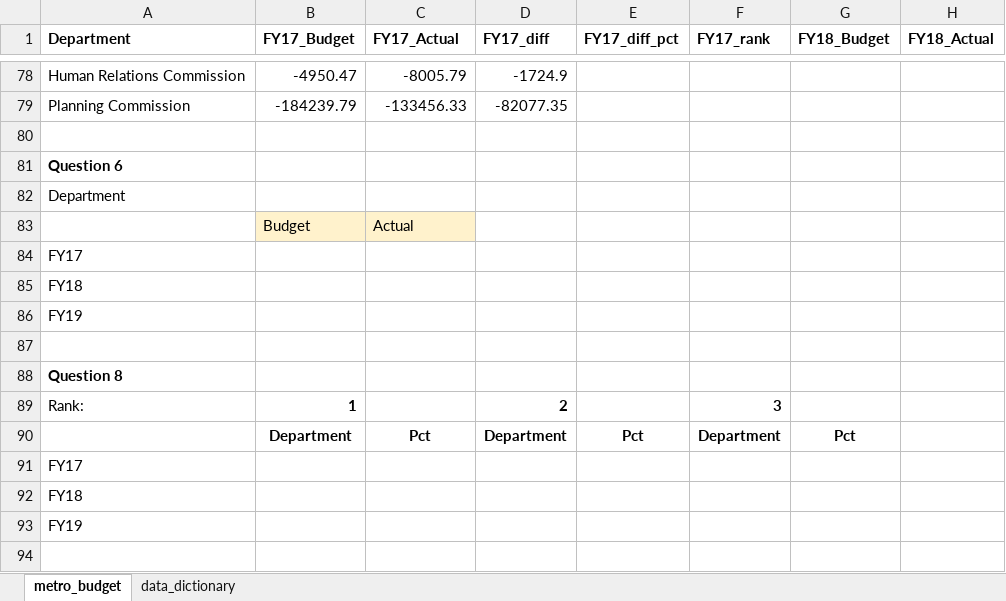
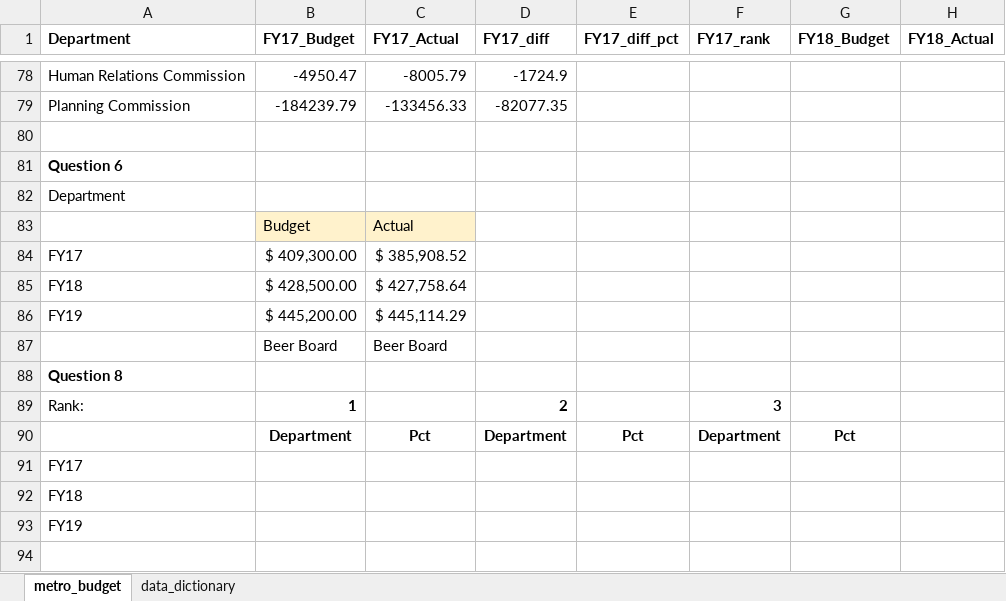
Before and after one commit to NSS-Data-Analytics-Cohort-16/da16-lookups-exercise-DSVaughan266, an Excel workbook: metro_budget_exercise.xlsx, sheet metro_budget, drawn as a sheet; only a part is shown, gaps mark what is left out; values as stored, in another font and other column widths than the file's, no borders; rows hold the shown columns only; the diff names each change by its address in the sheet, - before the commit and + after, or states it on an @@ line.

Commit message:
Done with 6, Beginning 7 Challenge Qs

```diff
--- a/metro_budget_exercise.xlsx (sheet metro_budget)
+++ b/metro_budget_exercise.xlsx (sheet metro_budget)
-B84 (FY17_Budget): (empty)
+B84 (FY17_Budget): $ 409,300.00
-C84 (FY17_Actual): (empty)
+C84 (FY17_Actual): $ 385,908.52
-B85 (FY17_Budget): (empty)
+B85 (FY17_Budget): $ 428,500.00
-C85 (FY17_Actual): (empty)
+C85 (FY17_Actual): $ 427,758.64
-B86 (FY17_Budget): (empty)
+B86 (FY17_Budget): $ 445,200.00
-C86 (FY17_Actual): (empty)
+C86 (FY17_Actual): $ 445,114.29
-row 87: (empty)
+row 87:  | Beer Board | Beer Board
```
